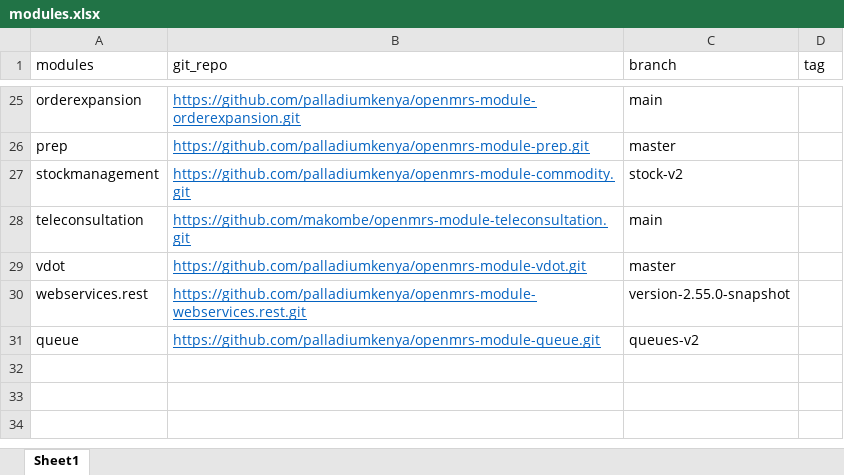
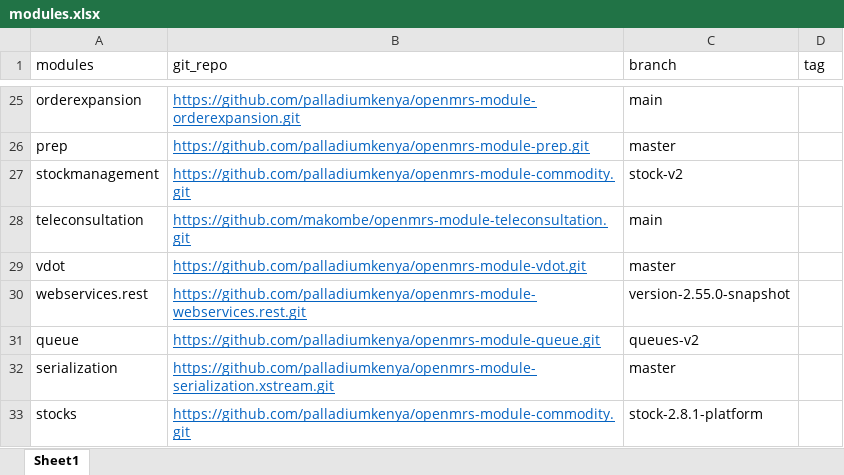
Before and after one commit to Josh-Murunga/kenyaEMR-modules-updater, an Excel workbook: modules.xlsx, sheet Sheet1, drawn as a sheet; only a part is shown, gaps mark what is left out; values as stored, in another font and other column widths than the file's, no borders; the diff names each change by its address in the sheet, - before the commit and + after, or states it on an @@ line.

Commit message:
serialization and stocks for 2.8

```diff
--- a/modules.xlsx (sheet Sheet1)
+++ b/modules.xlsx (sheet Sheet1)
+row 32: serialization | https://github.com/palladiumkenya/openmrs-module-serialization.xstream.git | master
+row 33: stocks | https://github.com/palladiumkenya/openmrs-module-commodity.git | stock-2.8.1-platform
```
